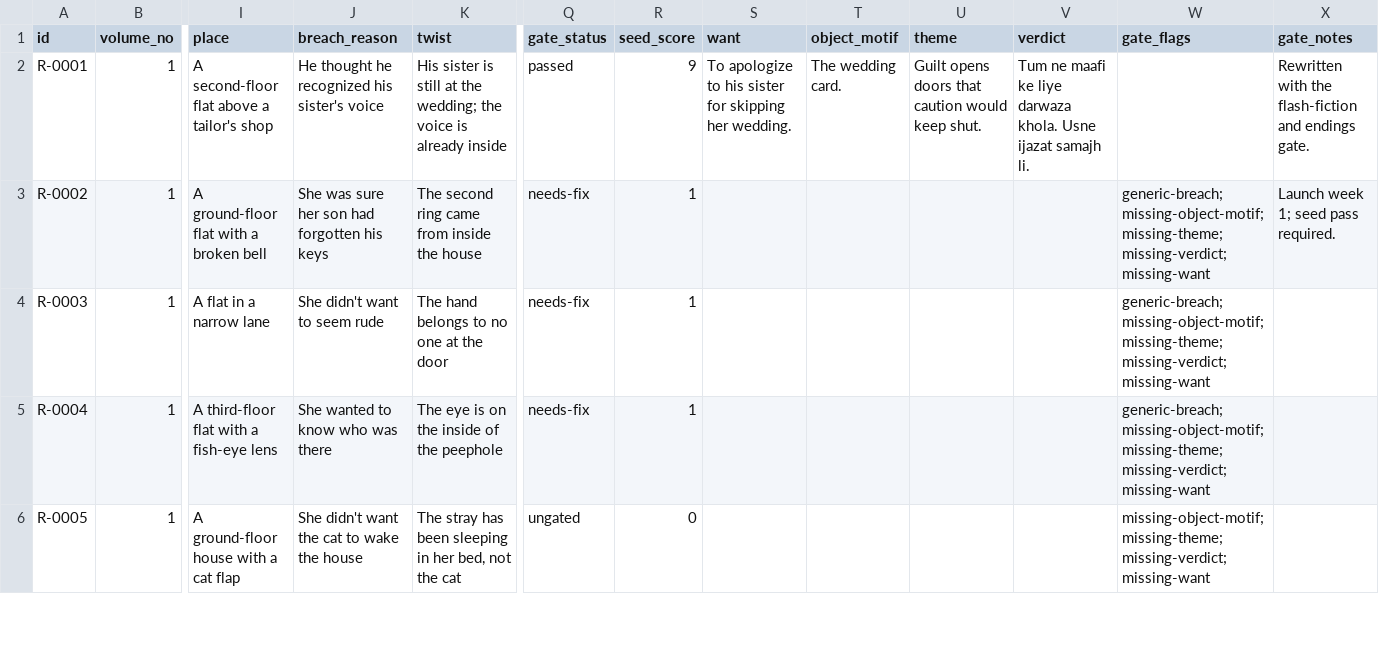
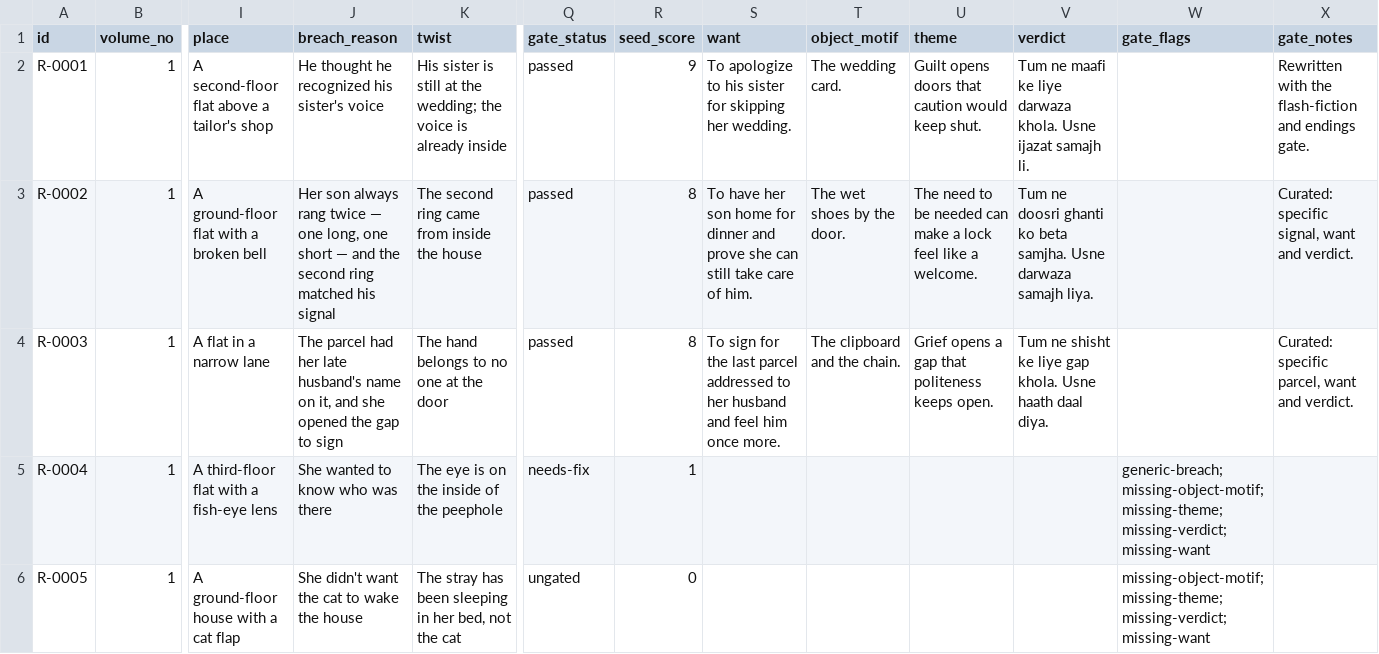
Before and after one commit to legeRise/chacha-mashwara, a CSV file: rules/rules.csv, drawn as a sheet; only a part is shown, gaps mark what is left out; the diff names each change by its address in the sheet, - before the commit and + after, or states it on an @@ line.

Commit message:
content(seeds): pass R-0002 and R-0003
- Give both seeds the want, object/motif, theme and verdict the writer needs.
- Replace the generic breach reasons with specific recognition and grief.
- The catalog now has three passed seeds; the rest still need curation.

Deploy: restart chacha-writer and run tools/deploy_ui.sh.

```diff
--- a/rules/rules.csv
+++ b/rules/rules.csv
-J3 (breach_reason): She was sure her son had forgotten his keys
+J3 (breach_reason): Her son always rang twice — one long, one short — and the second ring matched his signal
-Q3:Q4 (gate_status): needs-fix
+Q3:Q4 (gate_status): passed
-R3:R4 (seed_score): 1
+R3:R4 (seed_score): 8
-S3 (want): (empty)
+S3 (want): To have her son home for dinner and prove she can still take care of him.
-T3 (object_motif): (empty)
+T3 (object_motif): The wet shoes by the door.
-U3 (theme): (empty)
+U3 (theme): The need to be needed can make a lock feel like a welcome.
-V3 (verdict): (empty)
+V3 (verdict): Tum ne doosri ghanti ko beta samjha. Usne darwaza samajh liya.
-W3:W4 (gate_flags): generic-breach;missing-object-motif;missing-theme;missing-verdict;missing-want
+W3:W4 (gate_flags): (empty)
-X3 (gate_notes): Launch week 1; seed pass required.
+X3 (gate_notes): Curated: specific signal, want and verdict.
-J4 (breach_reason): She didn't want to seem rude
+J4 (breach_reason): The parcel had her late husband's name on it, and she opened the gap to sign
-S4 (want): (empty)
+S4 (want): To sign for the last parcel addressed to her husband and feel him once more.
-T4 (object_motif): (empty)
+T4 (object_motif): The clipboard and the chain.
-U4 (theme): (empty)
+U4 (theme): Grief opens a gap that politeness keeps open.
-V4 (verdict): (empty)
+V4 (verdict): Tum ne shisht ke liye gap khola. Usne haath daal diya.
-X4 (gate_notes): (empty)
+X4 (gate_notes): Curated: specific parcel, want and verdict.
```
Also changed, not shown: rules/quality.csv, 5 other files.
